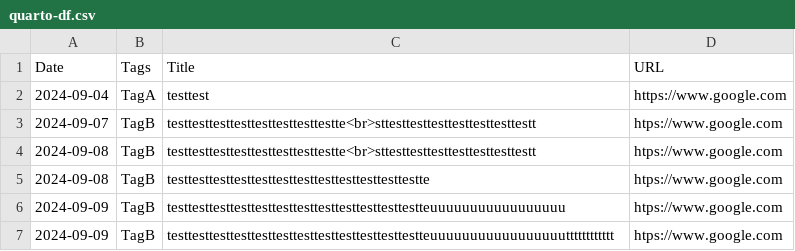
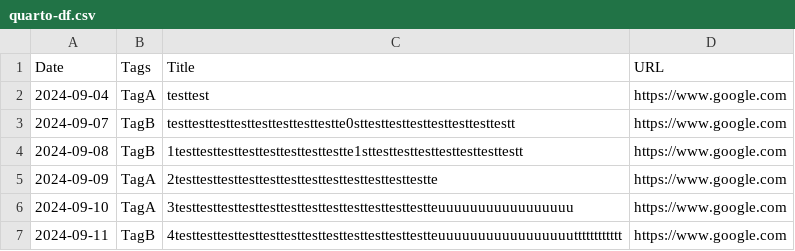
Before and after one commit to i9wa4/i9wa4.github.io, a CSV file: assets/20240907-quarto-df/quarto-df.csv, drawn as a sheet.

Commit message:
modified:   assets/20240907-quarto-df/quarto-df.csv 	modified:   blog/2024-09-08-quarto-dataframe-preview-test.qmd

```diff
--- a/assets/20240907-quarto-df/quarto-df.csv
+++ b/assets/20240907-quarto-df/quarto-df.csv
@@ -2,6 +2,6 @@
 2024-09-04,"TagA","testtest","https://www.google.com"
-2024-09-07,"TagB","testtesttesttesttesttesttesttestte<br>sttesttesttesttesttesttesttestt","htps://www.google.com"
-2024-09-08,"TagB","testtesttesttesttesttesttesttestte<br>sttesttesttesttesttesttesttestt","htps://www.google.com"
-2024-09-08,"TagB","testtesttesttesttesttesttesttesttesttesttesttestte","htps://www.google.com"
-2024-09-09,"TagB","testtesttesttesttesttesttesttesttesttesttesttestteuuuuuuuuuuuuuuuuu","htps://www.google.com"
-2024-09-09,"TagB","testtesttesttesttesttesttesttesttesttesttesttestteuuuuuuuuuuuuuuuuutttttttttttt","htps://www.google.com"
+2024-09-07,"TagB","testtesttesttesttesttesttesttestte0sttesttesttesttesttesttesttestt","https://www.google.com"
+2024-09-08,"TagB","1testtesttesttesttesttesttesttestte1sttesttesttesttesttesttesttestt","https://www.google.com"
+2024-09-09,"TagA","2testtesttesttesttesttesttesttesttesttesttesttestte","https://www.google.com"
+2024-09-10,"TagA","3testtesttesttesttesttesttesttesttesttesttesttestteuuuuuuuuuuuuuuuuu","https://www.google.com"
+2024-09-11,"TagB","4testtesttesttesttesttesttesttesttesttesttesttestteuuuuuuuuuuuuuuuuutttttttttttt","https://www.google.com"
```
Also changed, not shown: 1 other file.
